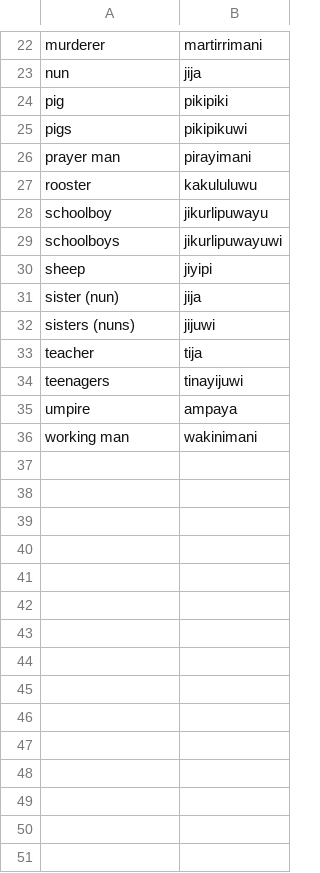
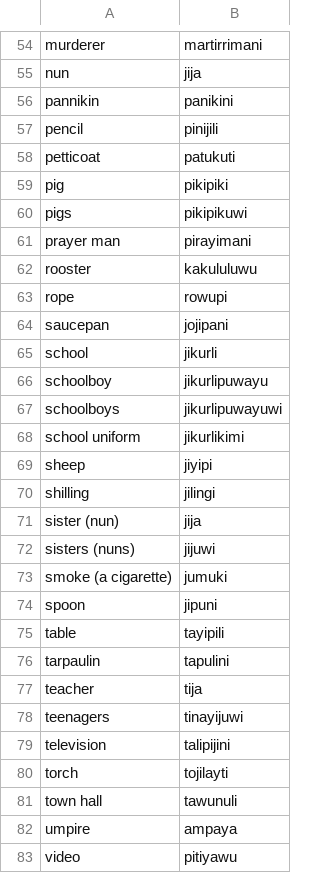
Before and after one commit to OliverDeBrisbane/Tiwi-Loan-Words, a CSV file: English.csv, drawn as a sheet; only a part is shown, gaps mark what is left out; the shorter side is filled out with more unchanged rows; the diff covers the shown part only.

```diff
--- a/English.csv
+++ b/English.csv
@@ -23,2 +55,5 @@ murderer,martirrimani
 nun,jija
+pannikin,panikini
+pencil,pinijili
+petticoat,patukuti
 pig,pikipiki
@@ -27,9 +62,22 @@ prayer man,pirayimani
 rooster,kakululuwu
+rope,rowupi
+saucepan,jojipani
+school,jikurli
 schoolboy,jikurlipuwayu
 schoolboys,jikurlipuwayuwi
+school uniform,jikurlikimi
 sheep,jiyipi
+shilling,jilingi
 sister (nun),jija
 sisters (nuns),jijuwi
+smoke (a cigarette),jumuki
+spoon,jipuni
+table,tayipili
+tarpaulin,tapulini
 teacher,tija
 teenagers,tinayijuwi
+television,talipijini
+torch,tojilayti
+town hall,tawunuli
 umpire,ampaya
+video,pitiyawu
```
Also changed, not shown: 34 added rows, 1 removed row and 1 edited cell elsewhere in this file.
